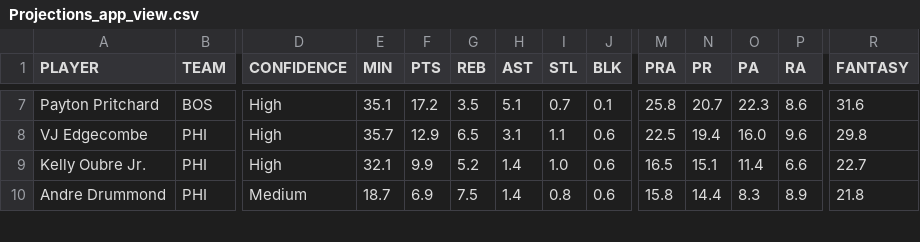
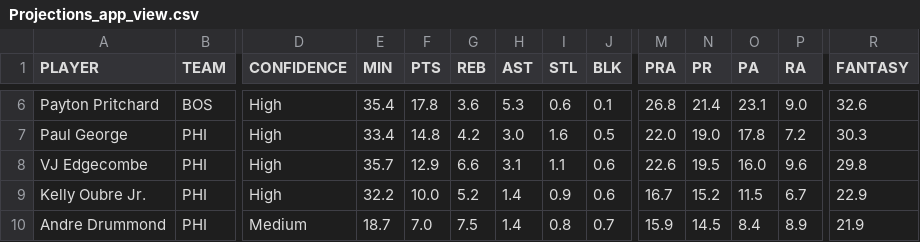
Before and after one commit to syocum9422-blip/edgeranked-site, a CSV file: Projections_app_view.csv, drawn as a sheet; only a part is shown, gaps mark what is left out; addresses are those after the commit; rows hold the shown columns only; the diff covers the shown part only; the diff names each change by its address in the sheet, - before the commit and + after, or states it on an @@ line.

```diff
--- a/Projections_app_view.csv
+++ b/Projections_app_view.csv
-E6 (MIN): 35.1
+E6 (MIN): 35.4
-F6 (PTS): 17.2
+F6 (PTS): 17.8
-G6 (REB): 3.5
+G6 (REB): 3.6
-H6 (AST): 5.1
+H6 (AST): 5.3
-I6 (STL): 0.7
+I6 (STL): 0.6
-M6 (PRA): 25.8
+M6 (PRA): 26.8
-N6 (PR): 20.7
+N6 (PR): 21.4
-O6 (PA): 22.3
+O6 (PA): 23.1
-P6 (RA): 8.6
+P6 (RA): 9.0
-R6 (FANTASY): 31.6
+R6 (FANTASY): 32.6
+row 7: Paul George | PHI | High | 33.4 | 14.8 | 4.2 | 3.0 | 1.6 | 0.5 | 22.0 | 19.0 | 17.8 | 7.2 | 30.3
-G8 (REB): 6.5
+G8 (REB): 6.6
-M8 (PRA): 22.5
+M8 (PRA): 22.6
-N8 (PR): 19.4
+N8 (PR): 19.5
-E9 (MIN): 32.1
+E9 (MIN): 32.2
-F9 (PTS): 9.9
+F9 (PTS): 10.0
-I9 (STL): 1.0
+I9 (STL): 0.9
-M9 (PRA): 16.5
+M9 (PRA): 16.7
-N9 (PR): 15.1
+N9 (PR): 15.2
-O9 (PA): 11.4
+O9 (PA): 11.5
-P9 (RA): 6.6
+P9 (RA): 6.7
-R9 (FANTASY): 22.7
+R9 (FANTASY): 22.9
-F10 (PTS): 6.9
+F10 (PTS): 7.0
-J10 (BLK): 0.6
+J10 (BLK): 0.7
-M10 (PRA): 15.8
+M10 (PRA): 15.9
-N10 (PR): 14.4
+N10 (PR): 14.5
-O10 (PA): 8.3
+O10 (PA): 8.4
-R10 (FANTASY): 21.8
+R10 (FANTASY): 21.9
```
Also changed, not shown: 1 added row, 2 removed rows and 94 edited cells elsewhere in this file, injured_players.csv, projections.csv.
